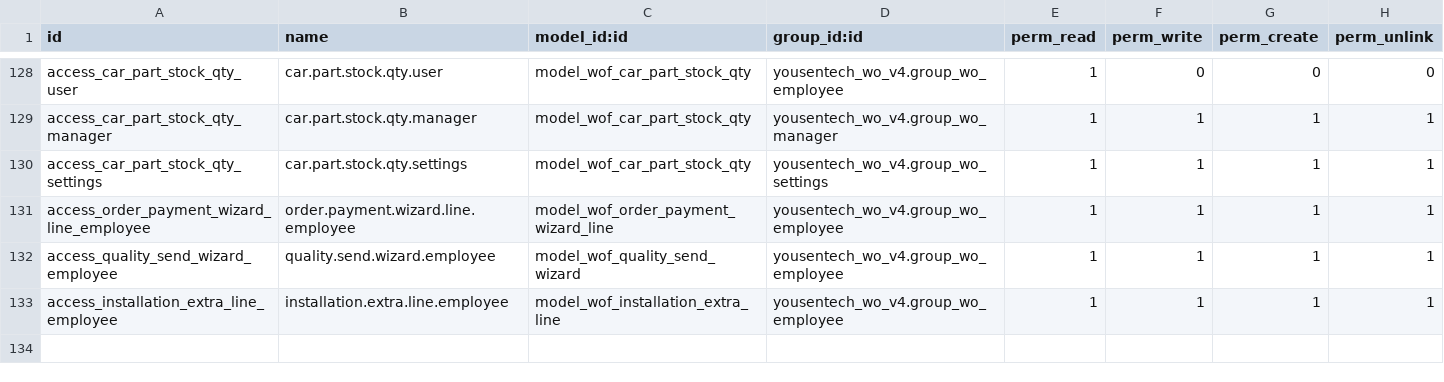
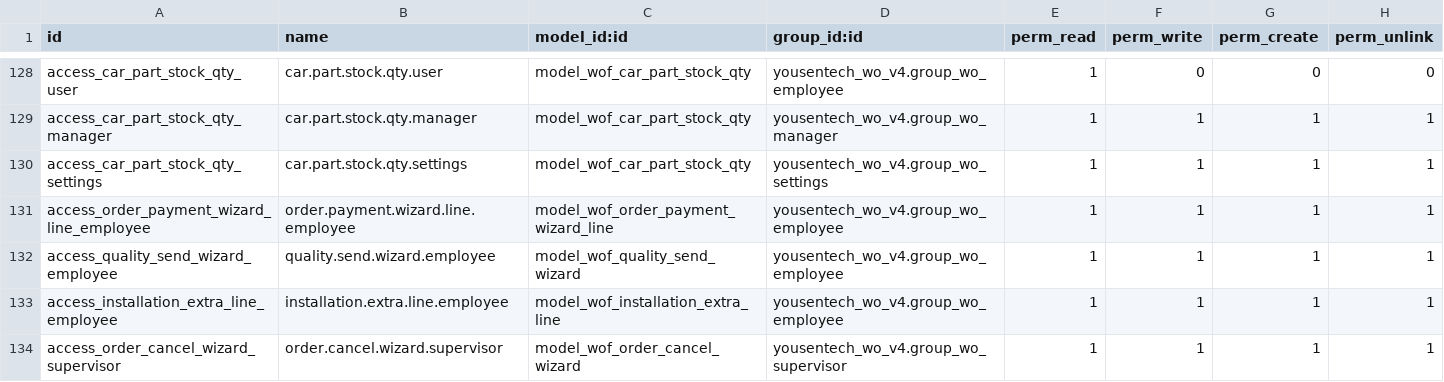
Before and after one commit to yousentech/yousentech_wo_v4, a CSV file: security/ir.model.access.csv, drawn as a sheet; only a part is shown, gaps mark what is left out; the diff names each change by its address in the sheet, - before the commit and + after, or states it on an @@ line.

```diff
--- a/security/ir.model.access.csv
+++ b/security/ir.model.access.csv
+row 134: access_order_cancel_wizard_supervisor | order.cancel.wizard.supervisor | model_wof_order_cancel_wizard | yousentech_wo_v4.group_wo_supervisor | 1 | 1 | 1 | 1
```
Also changed, not shown: 8 other files.
